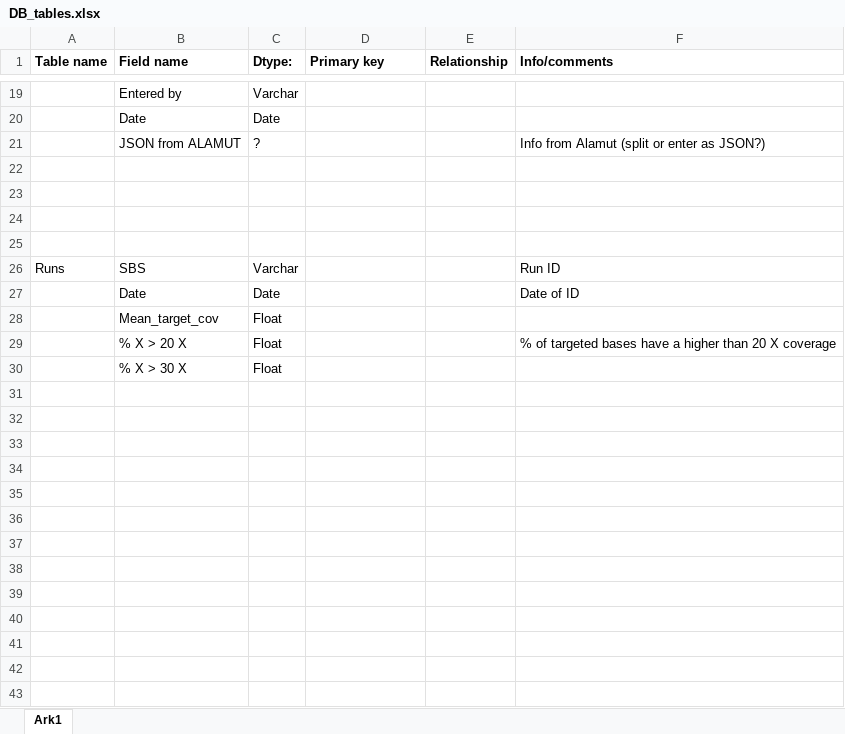
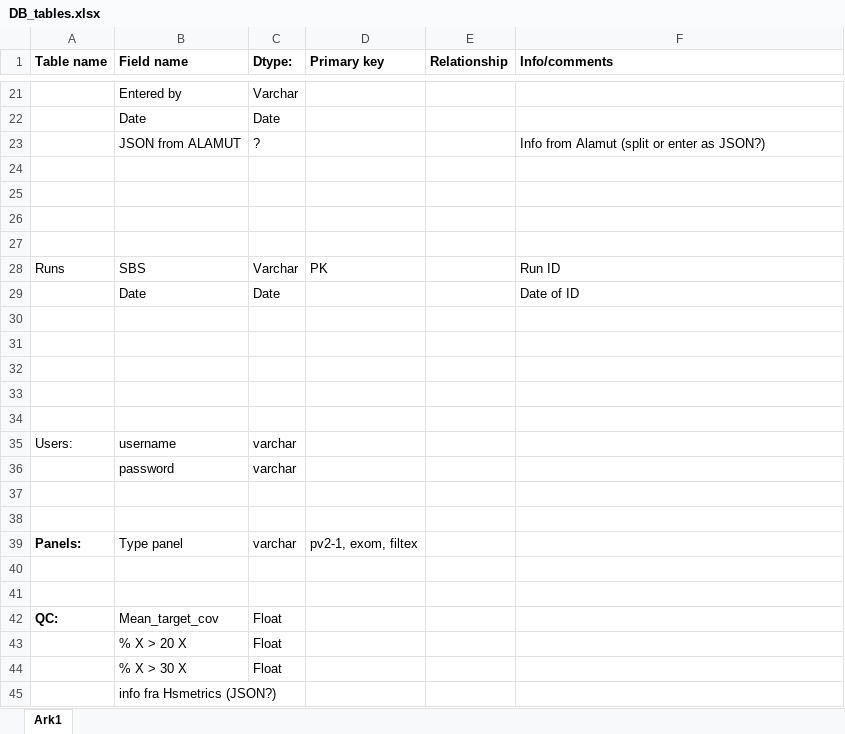
Before and after one commit to oyvindbusk/Intervar, an Excel workbook: docs/DB_tables.xlsx, sheet Ark1, drawn as a sheet; only a part is shown, gaps mark what is left out; values as stored, in another font and other column widths than the file's, no borders; addresses are those after the commit; the diff covers the shown part only; the diff names each change by its address in the sheet, - before the commit and + after, or states it on an @@ line.

Commit message:
Added some files (hsmetrics)

```diff
--- a/docs/DB_tables.xlsx (sheet Ark1)
+++ b/docs/DB_tables.xlsx (sheet Ark1)
-D28 (Primary key): (empty)
+D28 (Primary key): PK
+row 30: (empty)
+row 31: (empty)
+row 32: (empty)
+row 33: (empty)
+row 34: (empty)
+row 35: Users: | username | varchar
+row 36:  | password | varchar
+row 37: (empty)
+row 38: (empty)
+row 39: Panels: | Type panel | varchar | pv2-1, exom, filtex
+row 40: (empty)
+row 41: (empty)
-A42 (Table name): (empty)
+A42 (Table name): QC:
-F43 (Info/comments): % of targeted bases have a higher than 20 X coverage
+F43 (Info/comments): (empty)
+row 45:  | info fra Hsmetrics (JSON?)
```
Also changed, not shown: 2 added rows and 8 edited cells elsewhere in this sheet, 4 other files.
